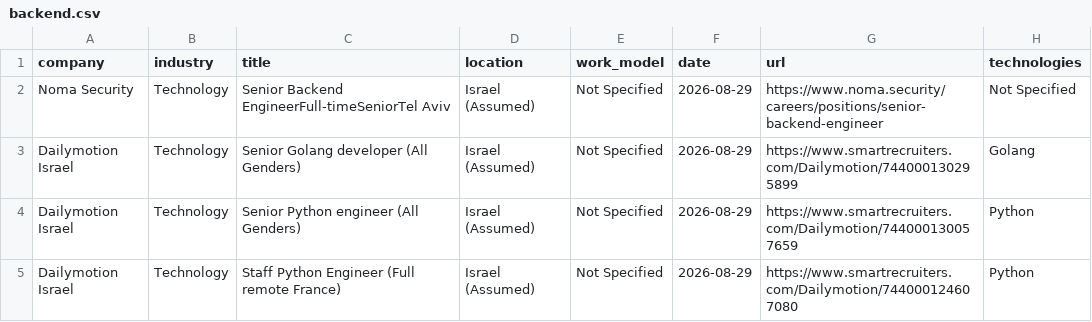
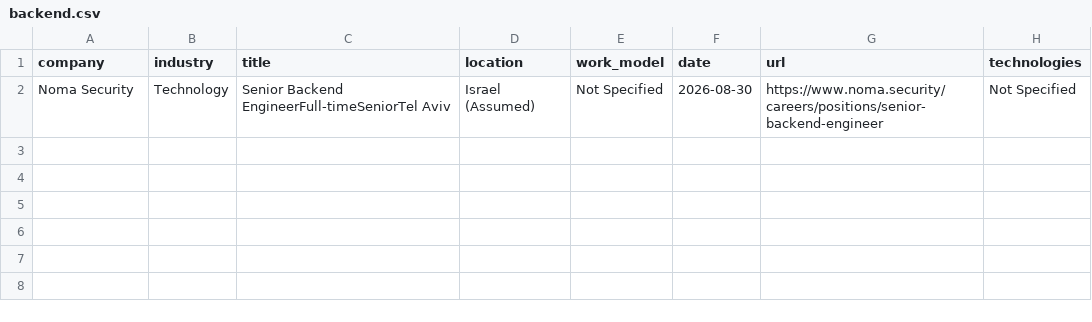
Before and after one commit to SKleeblatt/Kleeblatt-job-board, a CSV file: jobs/backend.csv, drawn as a sheet.

```diff
--- a/jobs/backend.csv
+++ b/jobs/backend.csv
@@ -1,5 +1,2 @@
 company,industry,title,location,work_model,date,url,technologies
-Noma Security,Technology,Senior Backend EngineerFull-timeSeniorTel Aviv,Israel (Assumed),Not Specified,2026-08-29,https://www.noma.security/careers/positions/senior-backend-engineer,Not Specified
-Dailymotion Israel,Technology,Senior Golang developer (All Genders),Israel (Assumed),Not Specified,2026-08-29,https://www.smartrecruiters.com/Dailymotion/744000130295899,Golang
-Dailymotion Israel,Technology,Senior Python engineer (All Genders),Israel (Assumed),Not Specified,2026-08-29,https://www.smartrecruiters.com/Dailymotion/744000130057659,Python
-Dailymotion Israel,Technology,Staff Python Engineer (Full remote France),Israel (Assumed),Not Specified,2026-08-29,https://www.smartrecruiters.com/Dailymotion/744000124607080,Python
+Noma Security,Technology,Senior Backend EngineerFull-timeSeniorTel Aviv,Israel (Assumed),Not Specified,2026-08-30,https://www.noma.security/careers/positions/senior-backend-engineer,Not Specified
```
Also changed, not shown: jobs/data_science.csv, jobs/frontend.csv, 17 other files.
